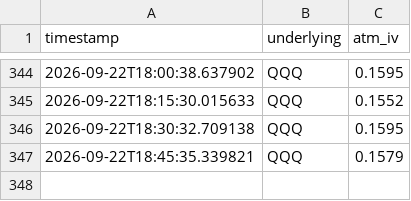
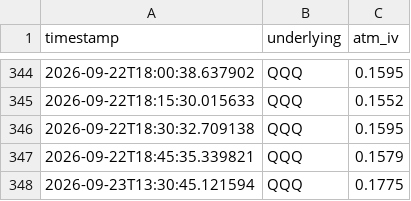
Before and after one commit to Dinaltium/Trading, a CSV file: logs/iv_history_QQQ.csv, drawn as a sheet; only a part is shown, gaps mark what is left out; the diff names each change by its address in the sheet, - before the commit and + after, or states it on an @@ line.

```diff
--- a/logs/iv_history_QQQ.csv
+++ b/logs/iv_history_QQQ.csv
+row 348: 2026-09-23T13:30:45.121594 | QQQ | 0.1775
```
Also changed, not shown: logs/iv_history_DIA.csv, logs/iv_history_IWM.csv, 3 other files.
